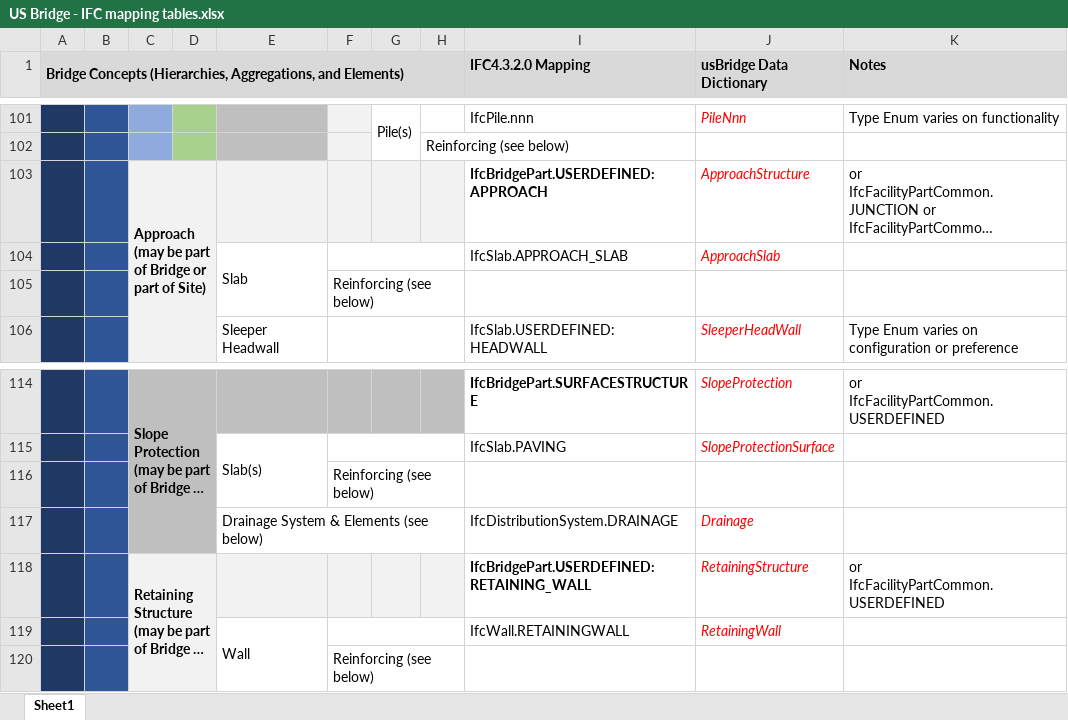
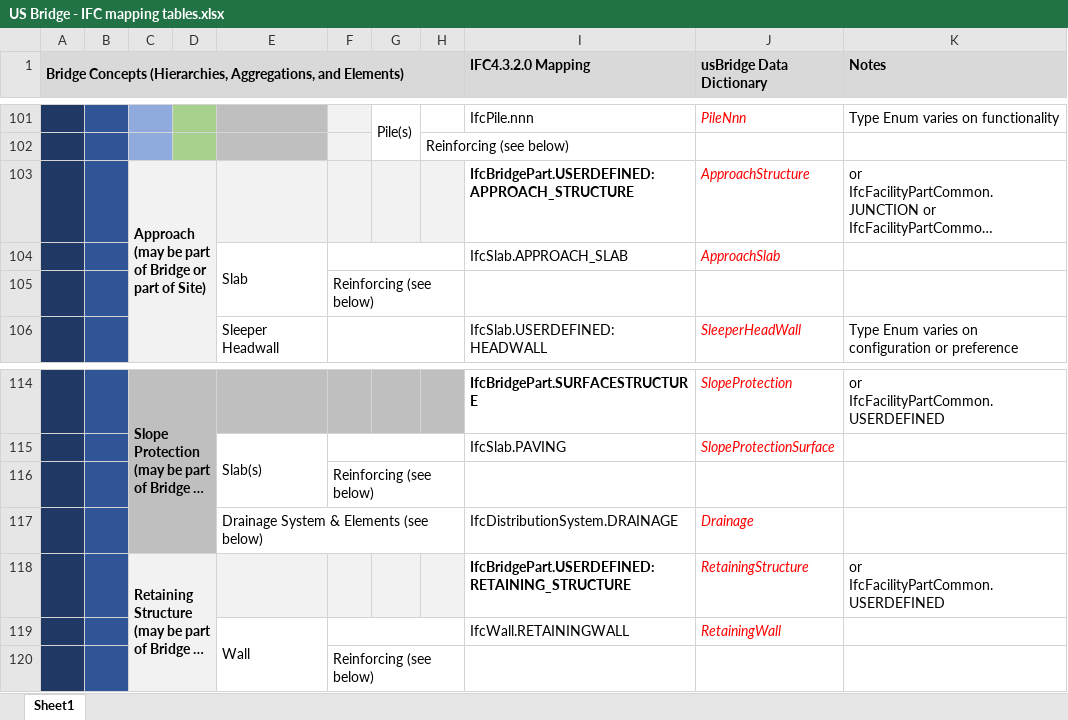
Before and after one commit to jwouellette/TPF-5_372-Unit_Test_Suite, an Excel workbook: US Bridge - IFC mapping tables.xlsx, sheet Sheet1, drawn as a sheet; only a part is shown, gaps mark what is left out; long unchanged cells end in …; values as stored, in another font and other column widths than the file's, no borders; the diff names each change by its address in the sheet, - before the commit and + after, or states it on an @@ line.

Commit message:
Update US Bridge - IFC mapping tables.xlsx
Minor naming updates to some USERDEFINED values

```diff
--- a/US Bridge - IFC mapping tables.xlsx (sheet Sheet1)
+++ b/US Bridge - IFC mapping tables.xlsx (sheet Sheet1)
-I103 (IFC4.3.2.0 Mapping): IfcBridgePart.USERDEFINED:APPROACH
+I103 (IFC4.3.2.0 Mapping): IfcBridgePart.USERDEFINED:APPROACH_STRUCTURE
-I118 (IFC4.3.2.0 Mapping): IfcBridgePart.USERDEFINED:RETAINING_WALL
+I118 (IFC4.3.2.0 Mapping): IfcBridgePart.USERDEFINED:RETAINING_STRUCTURE
```
